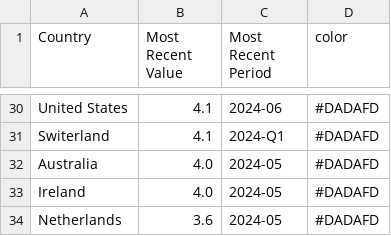
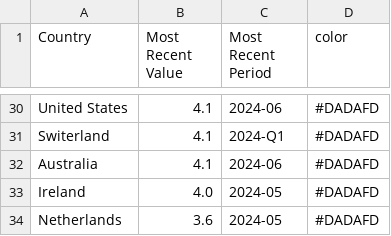
Before and after one commit to Qery-Data/Unemployment-OECD, a CSV file: data/OECD_MEI_Unemployment_Lastest_Value.csv, drawn as a sheet; only a part is shown, gaps mark what is left out.

```diff
--- a/data/OECD_MEI_Unemployment_Lastest_Value.csv
+++ b/data/OECD_MEI_Unemployment_Lastest_Value.csv
@@ -31,3 +31,3 @@ United States,4.1,2024-06,#DADAFD
 Switerland,4.1,2024-Q1,#DADAFD
-Australia,4.0,2024-05,#DADAFD
+Australia,4.1,2024-06,#DADAFD
 Ireland,4.0,2024-05,#DADAFD
```
Also changed, not shown: data/OECD_MEI_Unemployment_Last_12M.csv, data/OECD_MEI_Unemployment_Last_5Y.csv.
